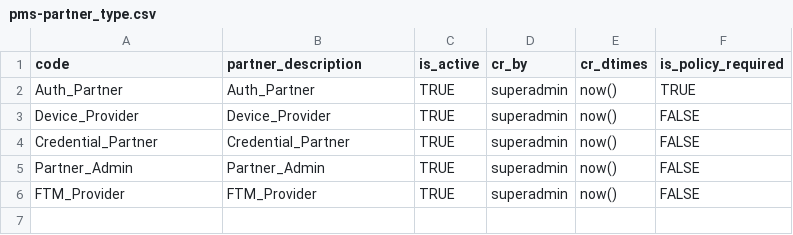
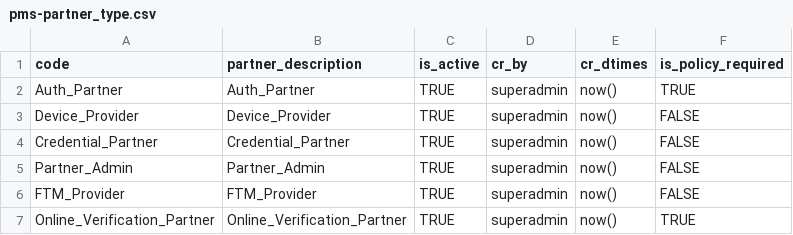
Before and after one commit to mosip/partner-management-services, a CSV file: db_scripts/mosip_pms/dml/pms-partner_type.csv, drawn as a sheet.

Commit message:
Online_Verification_Partner partner type added

```diff
--- a/db_scripts/mosip_pms/dml/pms-partner_type.csv
+++ b/db_scripts/mosip_pms/dml/pms-partner_type.csv
@@ -6 +6,2 @@ Partner_Admin,Partner_Admin,TRUE,superadmin,now(),FALSE
 FTM_Provider,FTM_Provider,TRUE,superadmin,now(),FALSE
+Online_Verification_Partner,Online_Verification_Partner,TRUE,superadmin,now(),TRUE
```
